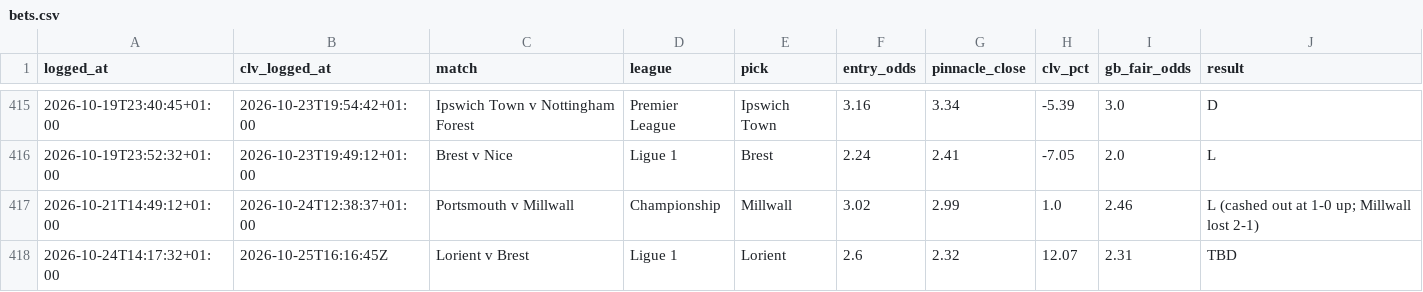
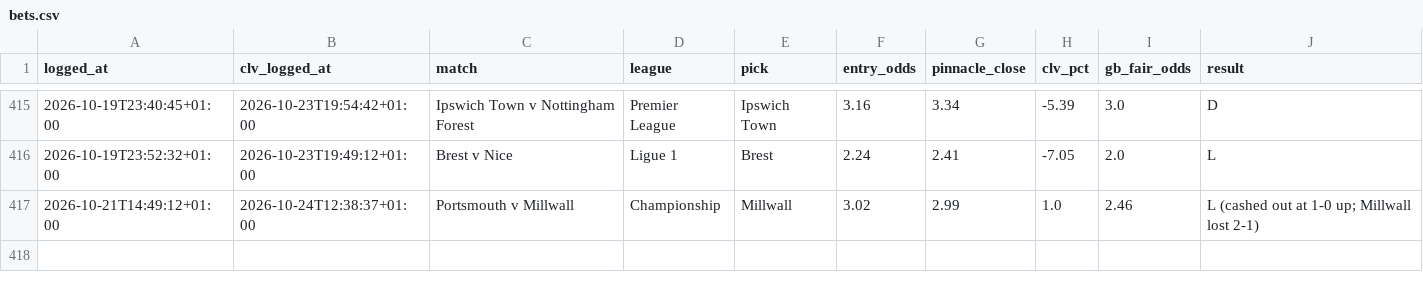
Before and after one commit to Rodzzinho/gamebreaker-dashboard, a CSV file: data/bets.csv, drawn as a sheet; only a part is shown, gaps mark what is left out.

Commit message:
Refresh dashboard data: 416 settled

```diff
--- a/data/bets.csv
+++ b/data/bets.csv
@@ -417,2 +417 @@ logged_at,clv_logged_at,match,league,pick,entry_odds,pinnacle_close,clv_pct,gb_f
 2026-10-21T14:49:12+01:00,2026-10-24T12:38:37+01:00,Portsmouth v Millwall,Championship,Millwall,3.02,2.99,1.0,2.46,L (cashed out at 1-0 up; Millwall lost 2-1)
-2026-10-24T14:17:32+01:00,2026-10-25T16:16:45Z,Lorient v Brest,Ligue 1,Lorient,2.6,2.32,12.07,2.31,TBD
```
Also changed, not shown: 1 other file.
